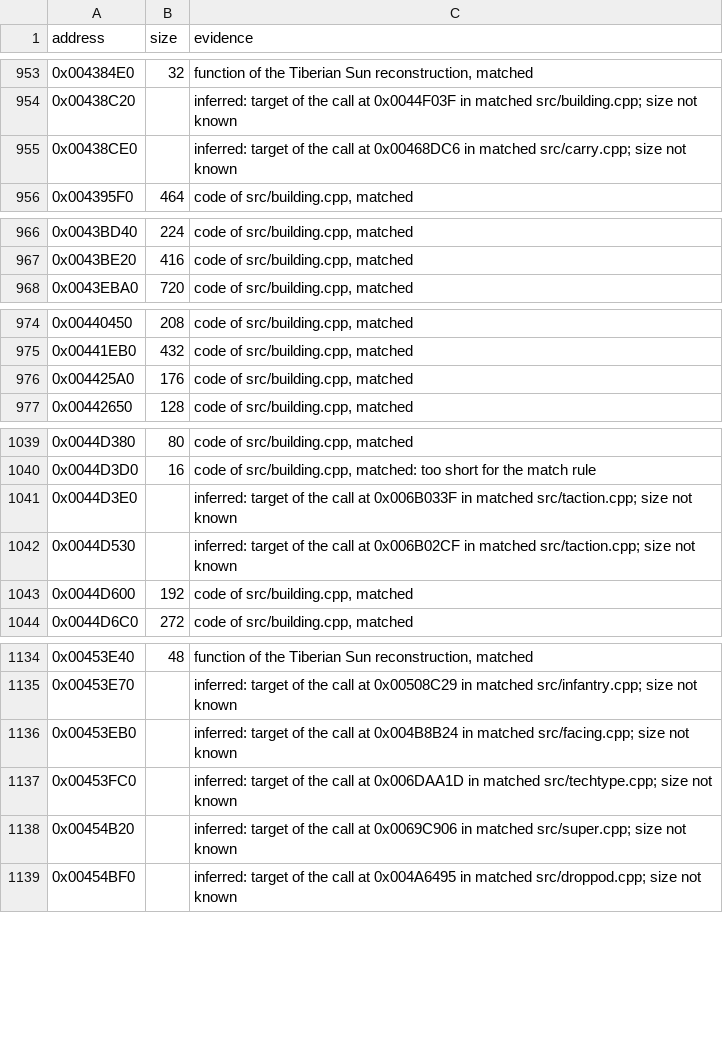
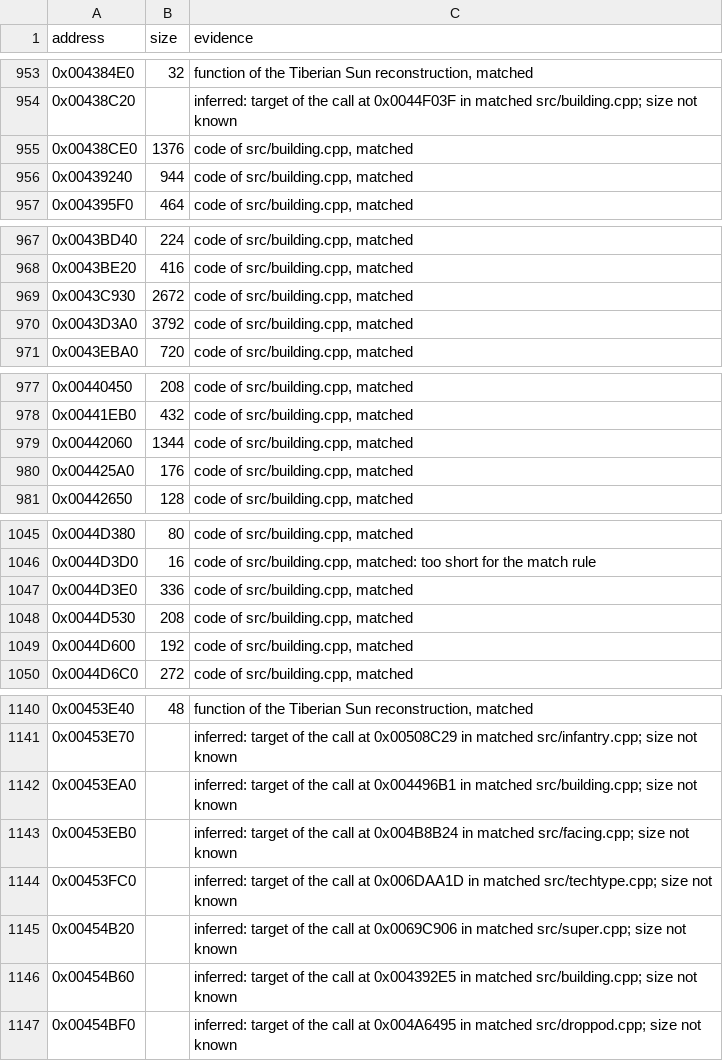
Before and after one commit to meastes/RedAlert2, a CSV file: config/ra2-1.006/functions.csv, drawn as a sheet; only a part is shown, gaps mark what is left out; the diff covers the shown part only.

Commit message:
Match 11 more building.cpp functions

```diff
--- a/config/ra2-1.006/functions.csv
+++ b/config/ra2-1.006/functions.csv
@@ -954,3 +954,4 @@ address,size,evidence
 0x00438C20,,"inferred: target of the call at 0x0044F03F in matched src/building.cpp; size not known"
-0x00438CE0,,"inferred: target of the call at 0x00468DC6 in matched src/carry.cpp; size not known"
+0x00438CE0,1376,"code of src/building.cpp, matched"
+0x00439240,944,"code of src/building.cpp, matched"
 0x004395F0,464,"code of src/building.cpp, matched"
@@ -967,2 +968,4 @@ address,size,evidence
 0x0043BE20,416,"code of src/building.cpp, matched"
+0x0043C930,2672,"code of src/building.cpp, matched"
+0x0043D3A0,3792,"code of src/building.cpp, matched"
 0x0043EBA0,720,"code of src/building.cpp, matched"
@@ -975,2 +978,3 @@ address,size,evidence
 0x00441EB0,432,"code of src/building.cpp, matched"
+0x00442060,1344,"code of src/building.cpp, matched"
 0x004425A0,176,"code of src/building.cpp, matched"
@@ -1040,4 +1046,4 @@ address,size,evidence
 0x0044D3D0,16,"code of src/building.cpp, matched: too short for the match rule"
-0x0044D3E0,,"inferred: target of the call at 0x006B033F in matched src/taction.cpp; size not known"
-0x0044D530,,"inferred: target of the call at 0x006B02CF in matched src/taction.cpp; size not known"
+0x0044D3E0,336,"code of src/building.cpp, matched"
+0x0044D530,208,"code of src/building.cpp, matched"
 0x0044D600,192,"code of src/building.cpp, matched"
@@ -1135,2 +1141,3 @@ address,size,evidence
 0x00453E70,,"inferred: target of the call at 0x00508C29 in matched src/infantry.cpp; size not known"
+0x00453EA0,,"inferred: target of the call at 0x004496B1 in matched src/building.cpp; size not known"
 0x00453EB0,,"inferred: target of the call at 0x004B8B24 in matched src/facing.cpp; size not known"
@@ -1138,2 +1145,3 @@ address,size,evidence
 0x00454B20,,"inferred: target of the call at 0x0069C906 in matched src/super.cpp; size not known"
+0x00454B60,,"inferred: target of the call at 0x004392E5 in matched src/building.cpp; size not known"
 0x00454BF0,,"inferred: target of the call at 0x004A6495 in matched src/droppod.cpp; size not known"
```
Also changed, not shown: 4 added rows and 4 edited cells elsewhere in this file, config/ra2-1.006/modules.csv, 1 other file.
